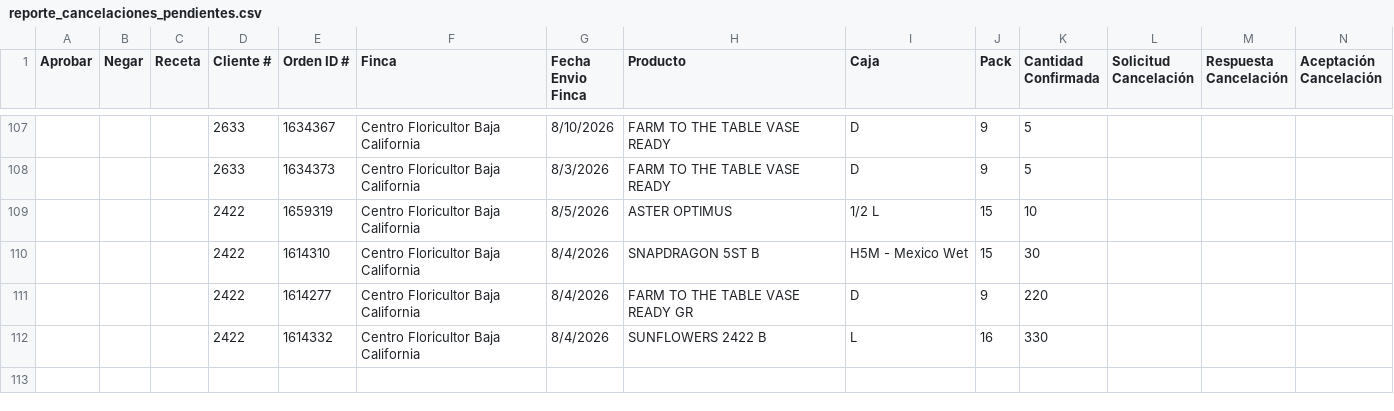
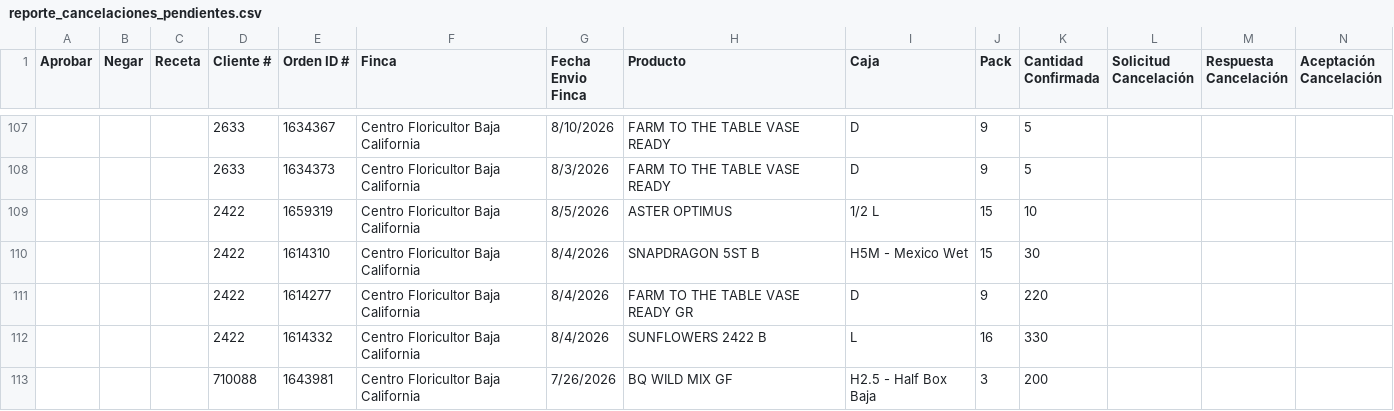
Before and after one commit to 0322203936-cmd/BOT-GALLERIA, a CSV file: reporte_cancelaciones_pendientes.csv, drawn as a sheet; only a part is shown, gaps mark what is left out; rows hold the shown columns only; the diff names each change by its address in the sheet, - before the commit and + after, or states it on an @@ line.

```diff
--- a/reporte_cancelaciones_pendientes.csv
+++ b/reporte_cancelaciones_pendientes.csv
+row 113:  |  |  | 710088 | 1643981 | Centro Floricultor Baja California | 7/26/2026 | BQ WILD MIX GF | H2.5 - Half Box Baja | 3 | 200
```
